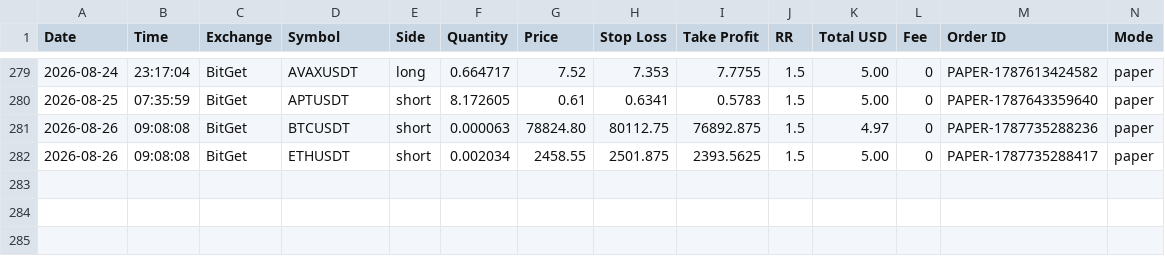
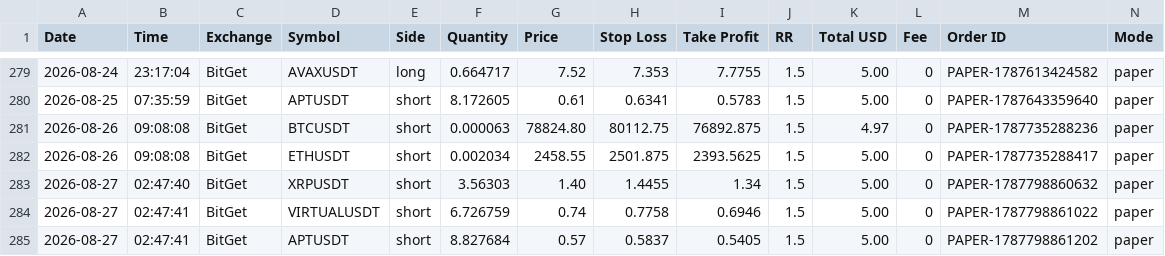
Before and after one commit to ballikov-lgtm/BotTrading, a CSV file: trades.csv, drawn as a sheet; only a part is shown, gaps mark what is left out; rows hold the shown columns only; the diff names each change by its address in the sheet, - before the commit and + after, or states it on an @@ line.

```diff
--- a/trades.csv
+++ b/trades.csv
+row 283: 2026-08-27 | 02:47:40 | BitGet | XRPUSDT | short | 3.56303 | 1.40 | 1.4455 | 1.34 | 1.5 | 5.00 | 0 | PAPER-1787798860632 | paper
+row 284: 2026-08-27 | 02:47:41 | BitGet | VIRTUALUSDT | short | 6.726759 | 0.74 | 0.7758 | 0.6946 | 1.5 | 5.00 | 0 | PAPER-1787798861022 | paper
+row 285: 2026-08-27 | 02:47:41 | BitGet | APTUSDT | short | 8.827684 | 0.57 | 0.5837 | 0.5405 | 1.5 | 5.00 | 0 | PAPER-1787798861202 | paper
```
Also changed, not shown: 1 other file.
